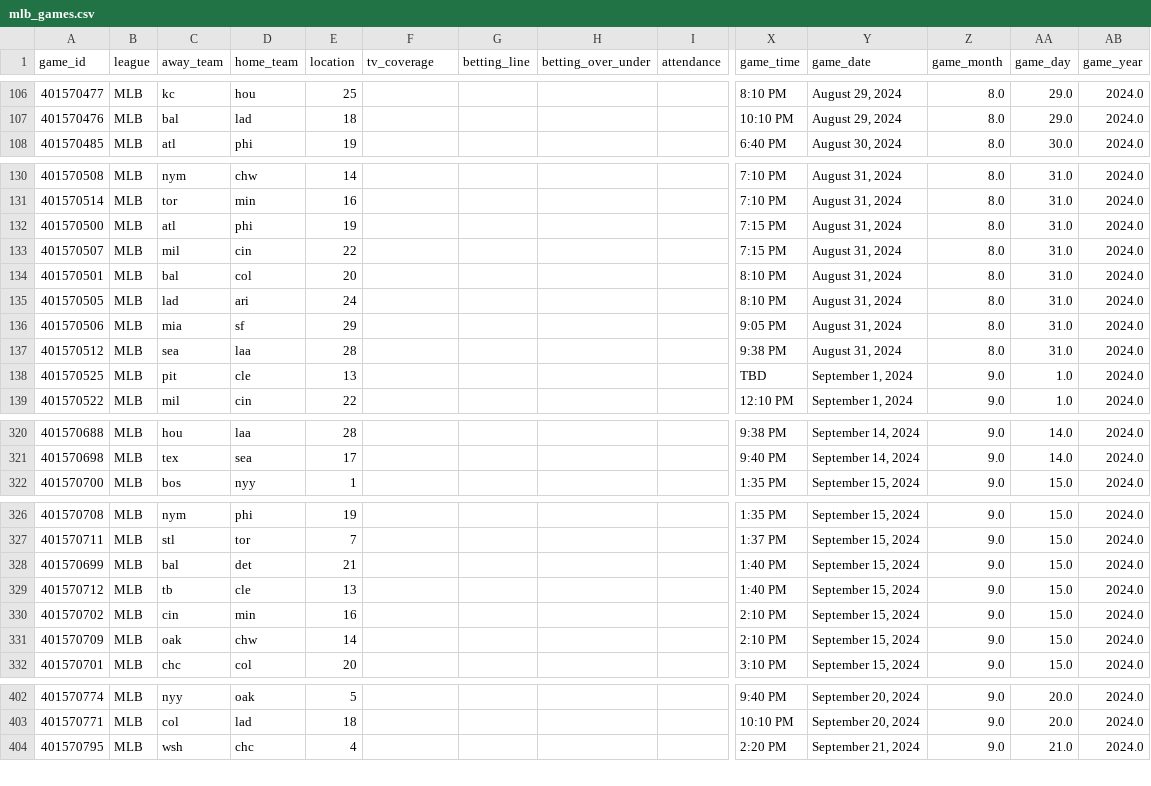
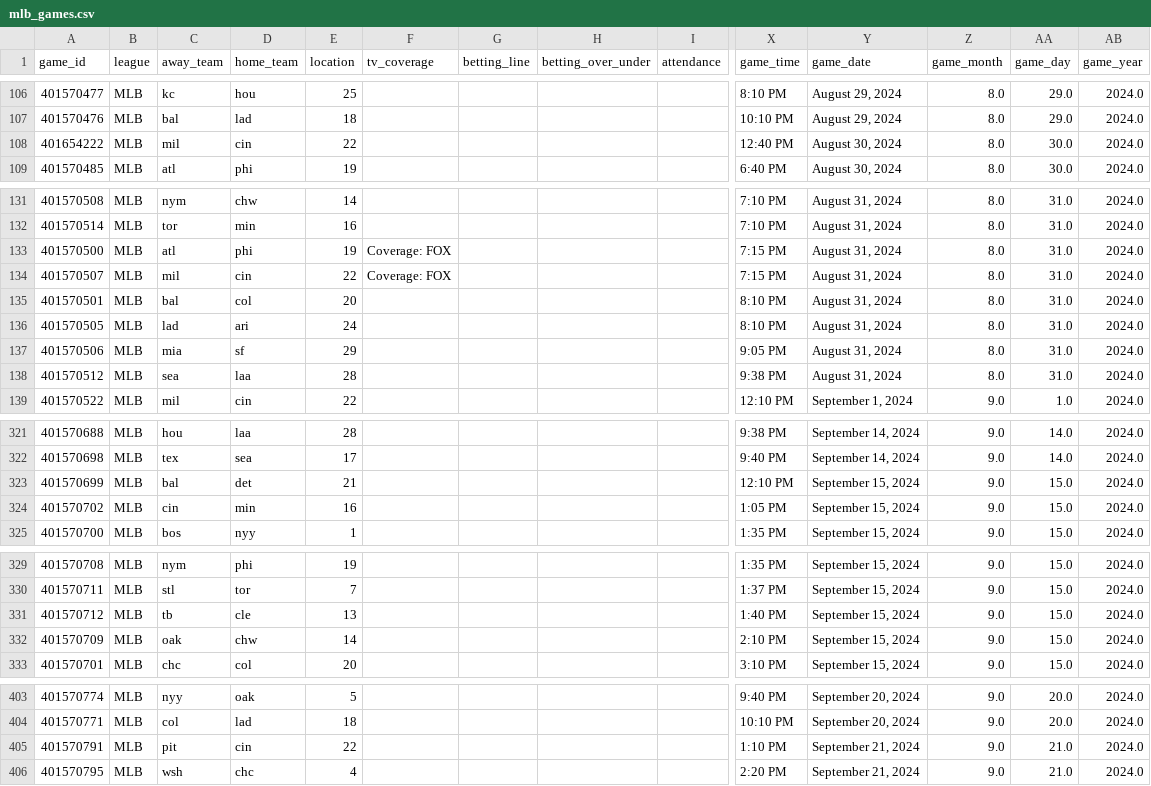
Before and after one commit to baduquig/cfb-pickem-etl, a CSV file: pickem_data/mlb_games.csv, drawn as a sheet; only a part is shown, gaps mark what is left out; removed rows and columns are numbered as before the commit, all else as after; rows hold the shown columns only; the diff covers the shown part only; the diff names each change by its address in the sheet, - before the commit and + after, or states it on an @@ line.

```diff
--- a/pickem_data/mlb_games.csv
+++ b/pickem_data/mlb_games.csv
+row 108: 401654222 | MLB | mil | cin | 22 |  |  |  |  | 12:40 PM | August 30, 2024 | 8.0 | 30.0 | 2024.0
-F133:F134 (tv_coverage): (empty)
+F133:F134 (tv_coverage): Coverage: FOX
-row 138: 401570525 | MLB | pit | cle | 13 |  |  |  |  | TBD | September 1, 2024 | 9.0 | 1.0 | 2024.0
+row 323: 401570699 | MLB | bal | det | 21 |  |  |  |  | 12:10 PM | September 15, 2024 | 9.0 | 15.0 | 2024.0
+row 324: 401570702 | MLB | cin | min | 16 |  |  |  |  | 1:05 PM | September 15, 2024 | 9.0 | 15.0 | 2024.0
-row 328: 401570699 | MLB | bal | det | 21 |  |  |  |  | 1:40 PM | September 15, 2024 | 9.0 | 15.0 | 2024.0
-row 330: 401570702 | MLB | cin | min | 16 |  |  |  |  | 2:10 PM | September 15, 2024 | 9.0 | 15.0 | 2024.0
+row 405: 401570791 | MLB | pit | cin | 22 |  |  |  |  | 1:10 PM | September 21, 2024 | 9.0 | 21.0 | 2024.0
```
Also changed, not shown: 5 added rows, 4 removed rows and 7 edited cells elsewhere in this file, pickem_data/cfb_locations.csv, pickem_data/cfb_teams.csv, 16 other files.
